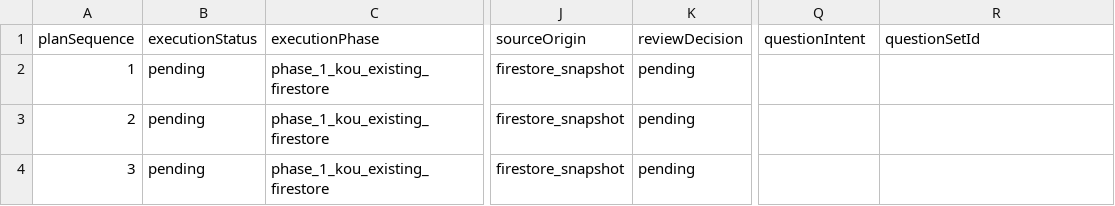
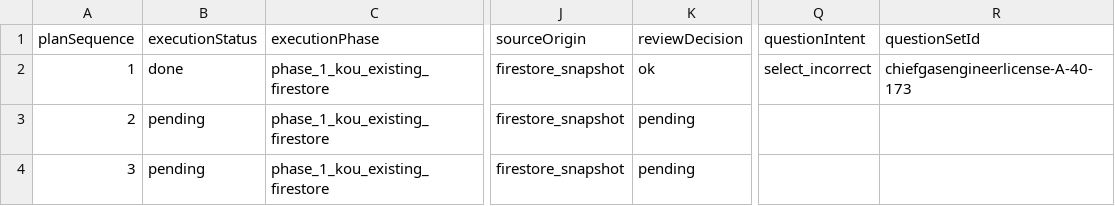
Before and after one commit to yuki-mats/exam_scraper, a TSV file: docs/goals/gas-shunin-01-04-full-pass/notes/question-plan/all_questions_plan.tsv, drawn as a sheet; only a part is shown, gaps mark what is left out; the diff names each change by its address in the sheet, - before the commit and + after, or states it on an @@ line.

Commit message:
Review gas shunin kou 2019 question 1

```diff
--- a/docs/goals/gas-shunin-01-04-full-pass/notes/question-plan/all_questions_plan.tsv
+++ b/docs/goals/gas-shunin-01-04-full-pass/notes/question-plan/all_questions_plan.tsv
-B2 (executionStatus): pending
+B2 (executionStatus): done
-K2 (reviewDecision): pending
+K2 (reviewDecision): ok
-Q2 (questionIntent): (empty)
+Q2 (questionIntent): select_incorrect
-R2 (questionSetId): (empty)
+R2 (questionSetId): chiefgasengineerlicense-A-40-173
```
Also changed, not shown: 9 other files.
